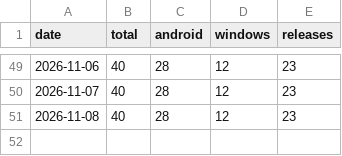
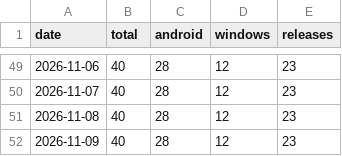
Before and after one commit to cubepy/CubePilot, a CSV file: docs/downloads.csv, drawn as a sheet; only a part is shown, gaps mark what is left out; the diff names each change by its address in the sheet, - before the commit and + after, or states it on an @@ line.

Commit message:
Downloads: 40 total as of 2026-11-09

```diff
--- a/docs/downloads.csv
+++ b/docs/downloads.csv
+row 52: 2026-11-09 | 40 | 28 | 12 | 23
```
Also changed, not shown: 1 other file.
